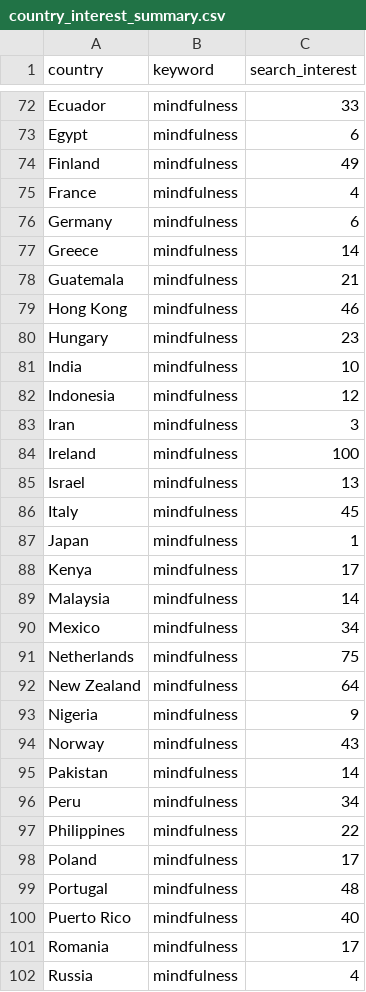
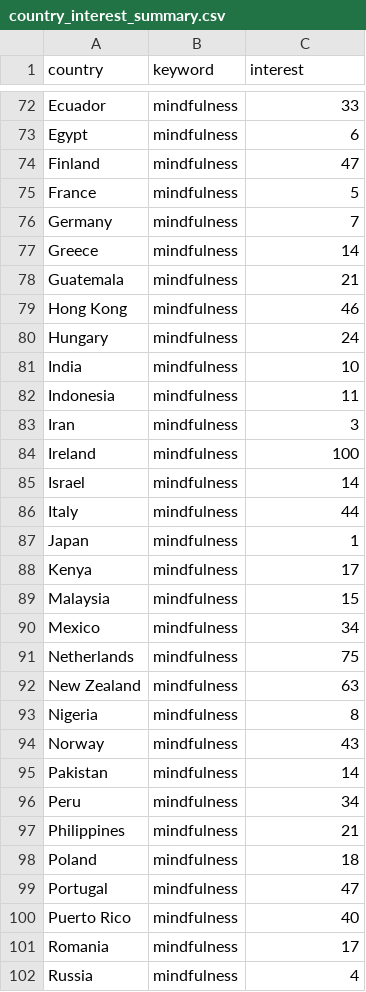
Before and after one commit to saayedalam/Meditation-Trend-Pulse, a CSV file: data/streamlit/country_interest_summary.csv, drawn as a sheet; only a part is shown, gaps mark what is left out; the diff covers the shown part only.

```diff
--- a/data/streamlit/country_interest_summary.csv
+++ b/data/streamlit/country_interest_summary.csv
@@ -1 +1 @@
-country,keyword,search_interest
+country,keyword,interest
@@ -73,5 +73,5 @@ Ecuador,mindfulness,33
 Egypt,mindfulness,6
-Finland,mindfulness,49
-France,mindfulness,4
-Germany,mindfulness,6
+Finland,mindfulness,47
+France,mindfulness,5
+Germany,mindfulness,7
 Greece,mindfulness,14
@@ -79,16 +79,16 @@ Guatemala,mindfulness,21
 Hong Kong,mindfulness,46
-Hungary,mindfulness,23
+Hungary,mindfulness,24
 India,mindfulness,10
-Indonesia,mindfulness,12
+Indonesia,mindfulness,11
 Iran,mindfulness,3
 Ireland,mindfulness,100
-Israel,mindfulness,13
-Italy,mindfulness,45
+Israel,mindfulness,14
+Italy,mindfulness,44
 Japan,mindfulness,1
 Kenya,mindfulness,17
-Malaysia,mindfulness,14
+Malaysia,mindfulness,15
 Mexico,mindfulness,34
 Netherlands,mindfulness,75
-New Zealand,mindfulness,64
-Nigeria,mindfulness,9
+New Zealand,mindfulness,63
+Nigeria,mindfulness,8
 Norway,mindfulness,43
@@ -96,5 +96,5 @@ Pakistan,mindfulness,14
 Peru,mindfulness,34
-Philippines,mindfulness,22
-Poland,mindfulness,17
-Portugal,mindfulness,48
+Philippines,mindfulness,21
+Poland,mindfulness,18
+Portugal,mindfulness,47
 Puerto Rico,mindfulness,40
```
Also changed, not shown: 2 added rows and 40 edited cells elsewhere in this file.
